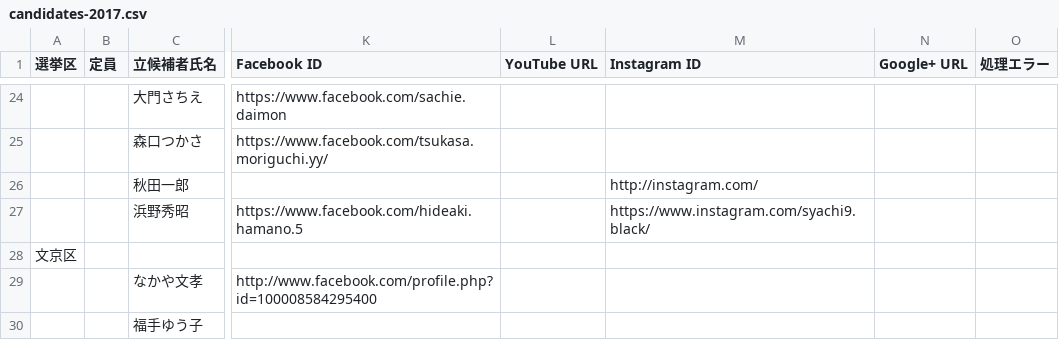
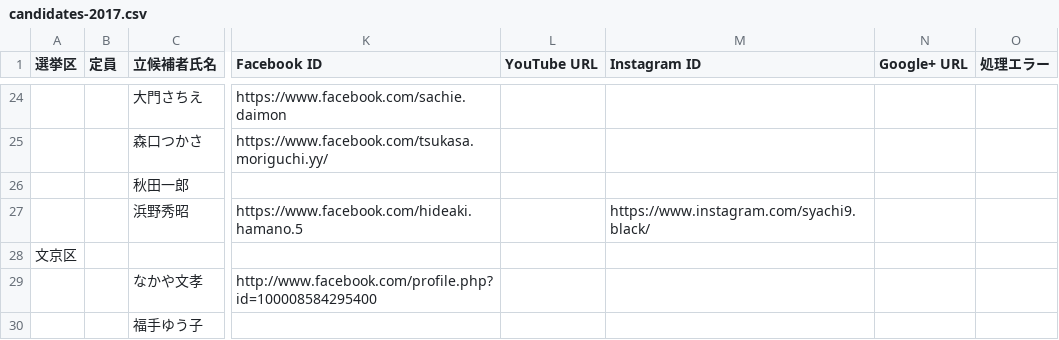
Before and after one commit to mshk/togisen2017, a CSV file: dist/candidates-2017.csv, drawn as a sheet; only a part is shown, gaps mark what is left out; the diff covers the shown part only; the diff names each change by its address in the sheet, - before the commit and + after, or states it on an @@ line.

```diff
--- a/dist/candidates-2017.csv
+++ b/dist/candidates-2017.csv
-M26 (Instagram ID): http://instagram.com/
+M26 (Instagram ID): (empty)
```
Also changed, not shown: 21 edited cells elsewhere in this file, 2 other files.
